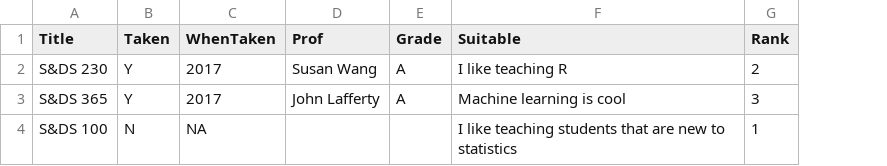
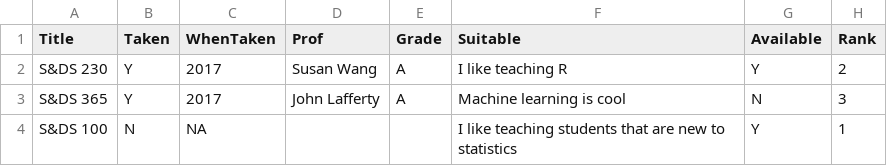
Before and after one commit to kkbrum/ULA-app, a CSV file: grc27_preferences.csv, drawn as a sheet; the diff names each change by its address in the sheet, - before the commit and + after, or states it on an @@ line.

Commit message:
Update grc27_preferences.csv

```diff
--- a/grc27_preferences.csv
+++ b/grc27_preferences.csv
+column G (Available), rows 2-4: Y | N | Y
```
